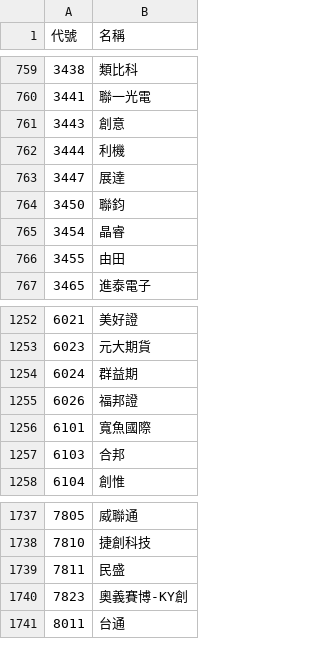
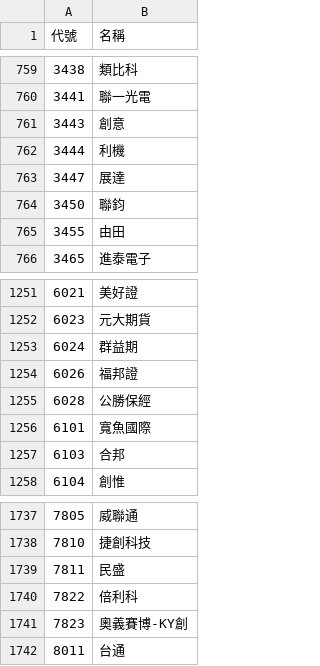
Before and after one commit to samulehsieh/stock-pool, a CSV file: 股票池.csv, drawn as a sheet; only a part is shown, gaps mark what is left out.

```diff
--- a/股票池.csv
+++ b/股票池.csv
@@ -764,3 +764,2 @@
 3450,聯鈞
-3454,晶睿
 3455,由田
@@ -1255,2 +1254,3 @@
 6026,福邦證
+6028,公勝保經
 6101,寬魚國際
@@ -1739,2 +1739,3 @@
 7811,民盛
+7822,倍利科
 7823,奧義賽博-KY創
```
